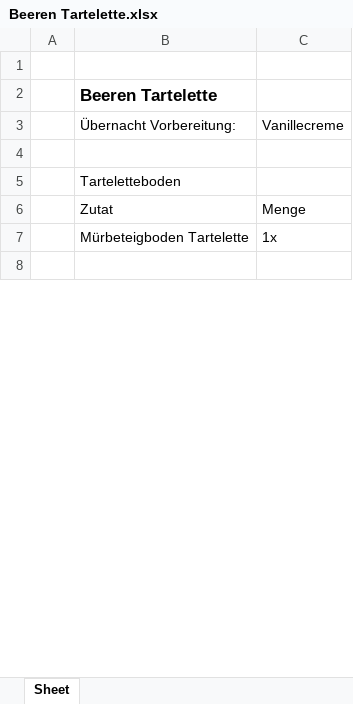
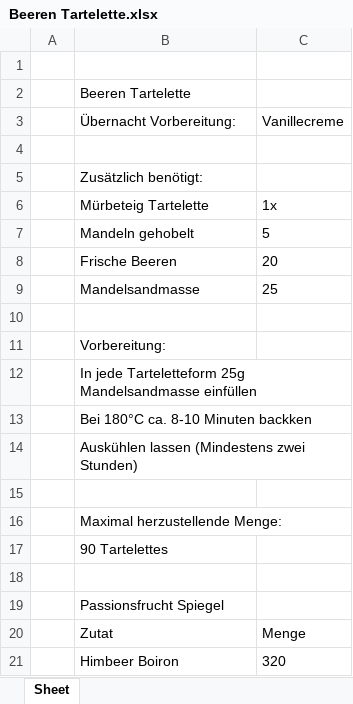
Before and after one commit to yalu-ux/Kuchenproduktion, an Excel workbook: Rezepte/Beeren Tartelette.xlsx, sheet Sheet, drawn as a sheet; only a part is shown; the shorter side is filled out with more unchanged rows; values as stored, in another font and other column widths than the file's, no borders; removed rows and columns are numbered as before the commit, all else as after; the diff covers the shown part only; the diff names each change by its address in the sheet, - before the commit and + after, or states it on an @@ line.

```diff
--- a/Rezepte/Beeren Tartelette.xlsx (sheet Sheet)
+++ b/Rezepte/Beeren Tartelette.xlsx (sheet Sheet)
-B2 bold: on
+B2 bold: off, text size: smaller
-B5: Tarteletteboden
+B5: Zusätzlich benötigt:
+row 6:  | Mürbeteig Tartelette | 1x
+row 7:  | Mandeln gehobelt | 5
+row 8:  | Frische Beeren | 20
+row 9:  | Mandelsandmasse | 25
+row 10: (empty)
+row 11:  | Vorbereitung:
+row 12:  | In jede Tarteletteform 25g Mandelsandmasse einfüllen
+row 13:  | Bei 180°C ca. 8-10 Minuten backken
+row 14:  | Auskühlen lassen (Mindestens zwei Stunden)
+row 15: (empty)
@@ row 19 moved to row 16: Maximal herzustellende Menge: @@
+row 17:  | 90 Tartelettes
+row 18: (empty)
+row 19:  | Passionsfrucht Spiegel
-row 7:  | Mürbeteigboden Tartelette | 1x
+row 21:  | Himbeer Boiron | 320
```
Also changed, not shown: 11 added rows, 10 removed rows, 6 edited cells and cell formats elsewhere in this sheet, Rezepte/Mango-Passionsfrucht Tartelette.xlsx.
